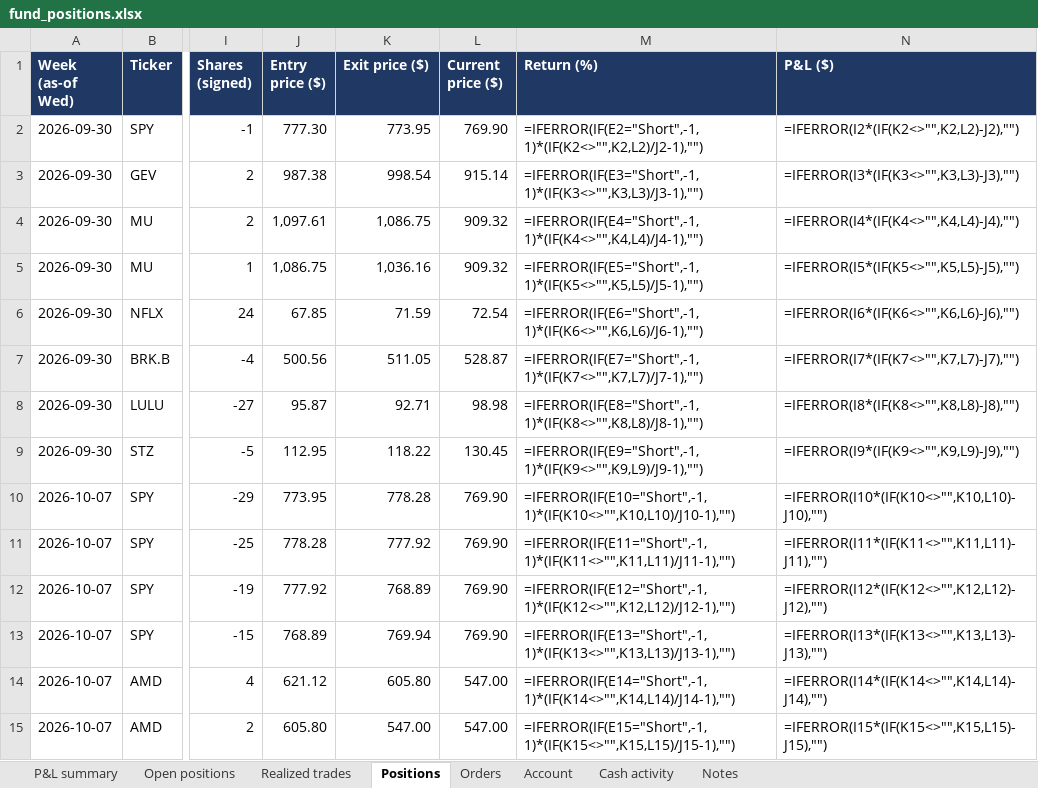
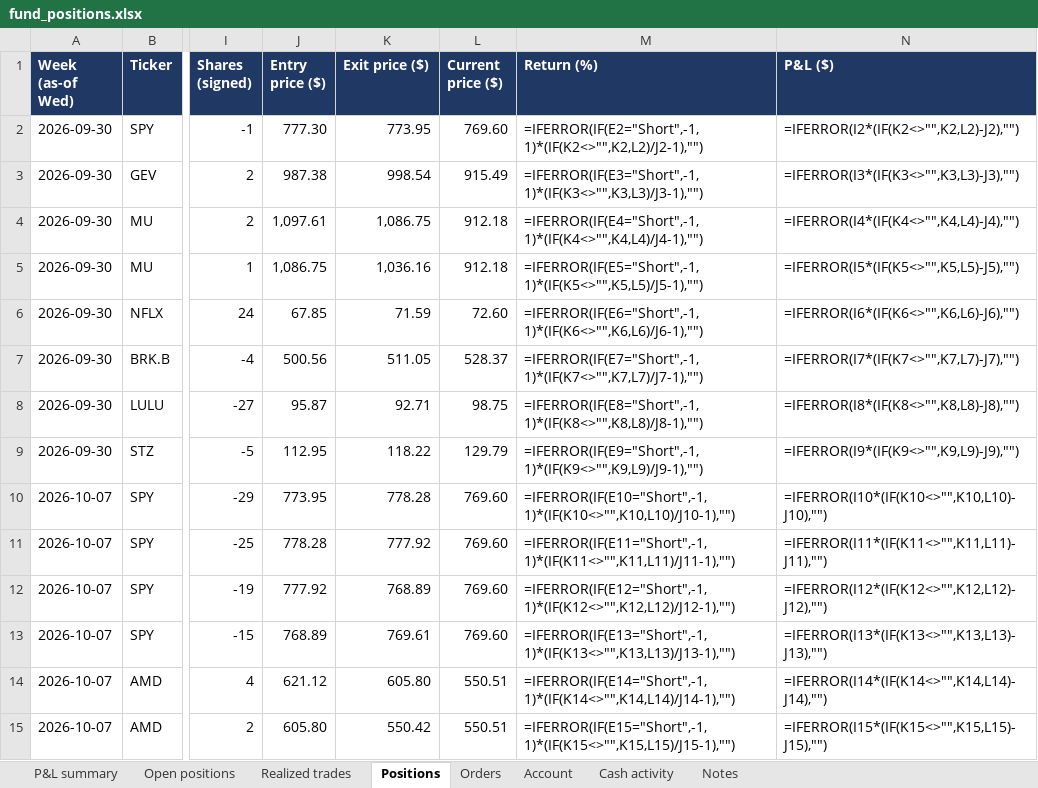
Before and after one commit to andreaskoul/test_trading_agent, an Excel workbook: fund_state/live/ledger/fund_positions.xlsx, sheet Positions, drawn as a sheet; only a part is shown, gaps mark what is left out; values as stored, in another font and other column widths than the file's, no borders; formulas without a stored value are shown as written; the diff covers the shown part only; the diff names each change by its address in the sheet, - before the commit and + after, or states it on an @@ line.

```diff
--- a/fund_state/live/ledger/fund_positions.xlsx (sheet Positions)
+++ b/fund_state/live/ledger/fund_positions.xlsx (sheet Positions)
-L2 (Current price ($)): 769.90
+L2 (Current price ($)): 769.60
-L3 (Current price ($)): 915.14
+L3 (Current price ($)): 915.49
-L4:L5 (Current price ($)): 909.32
+L4:L5 (Current price ($)): 912.18
-L6 (Current price ($)): 72.54
+L6 (Current price ($)): 72.60
-L7 (Current price ($)): 528.87
+L7 (Current price ($)): 528.37
-L8 (Current price ($)): 98.98
+L8 (Current price ($)): 98.75
-L9 (Current price ($)): 130.45
+L9 (Current price ($)): 129.79
-L10:L13 (Current price ($)): 769.90
+L10:L13 (Current price ($)): 769.60
-K13 (Exit price ($)): 769.94
+K13 (Exit price ($)): 769.61
-L14:L15 (Current price ($)): 547.00
+L14:L15 (Current price ($)): 550.51
-K15 (Exit price ($)): 547.00
+K15 (Exit price ($)): 550.42
```
Also changed, not shown: 41 edited cells elsewhere in this sheet, sheet Open positions, sheet P&L summary, 2 other files.
